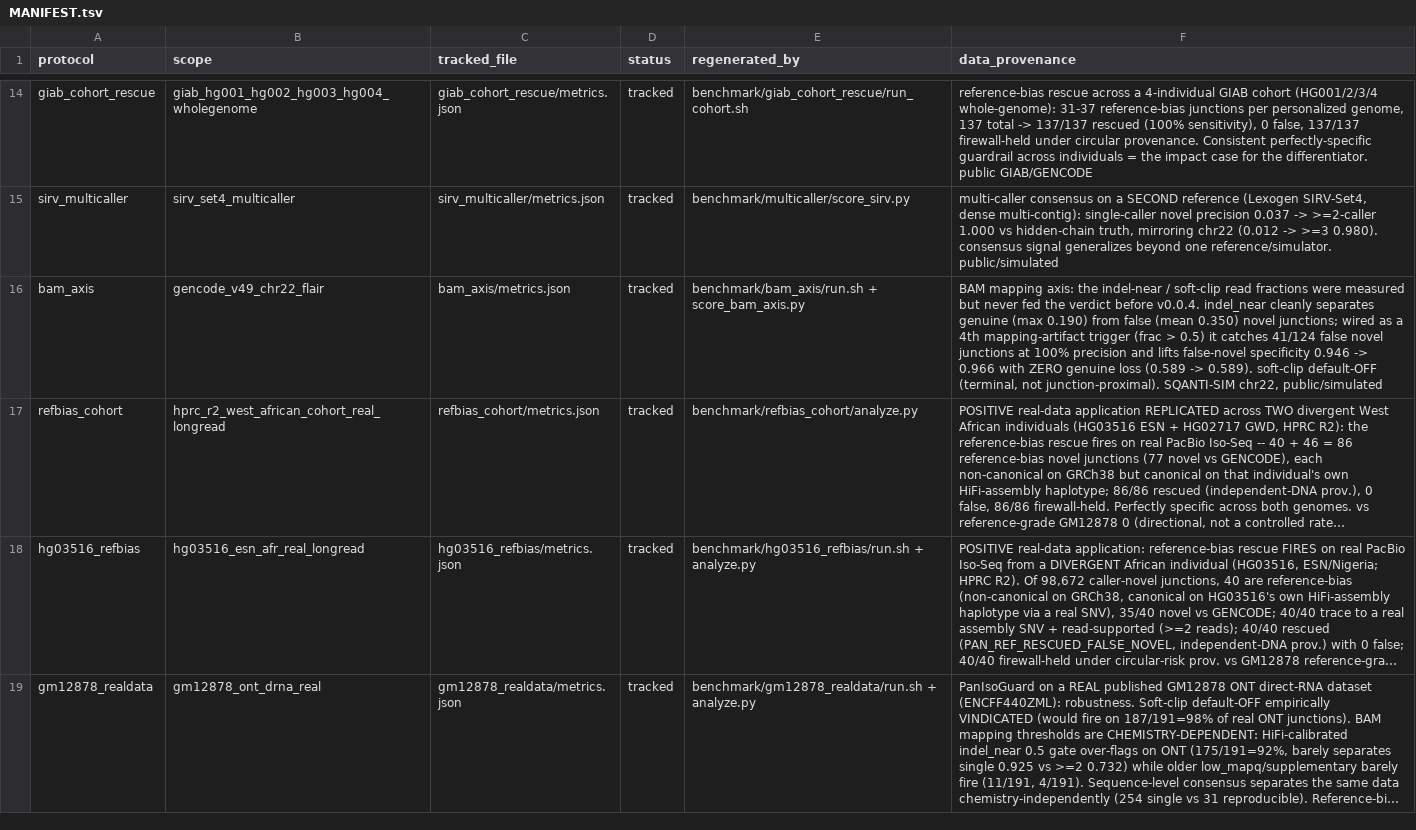
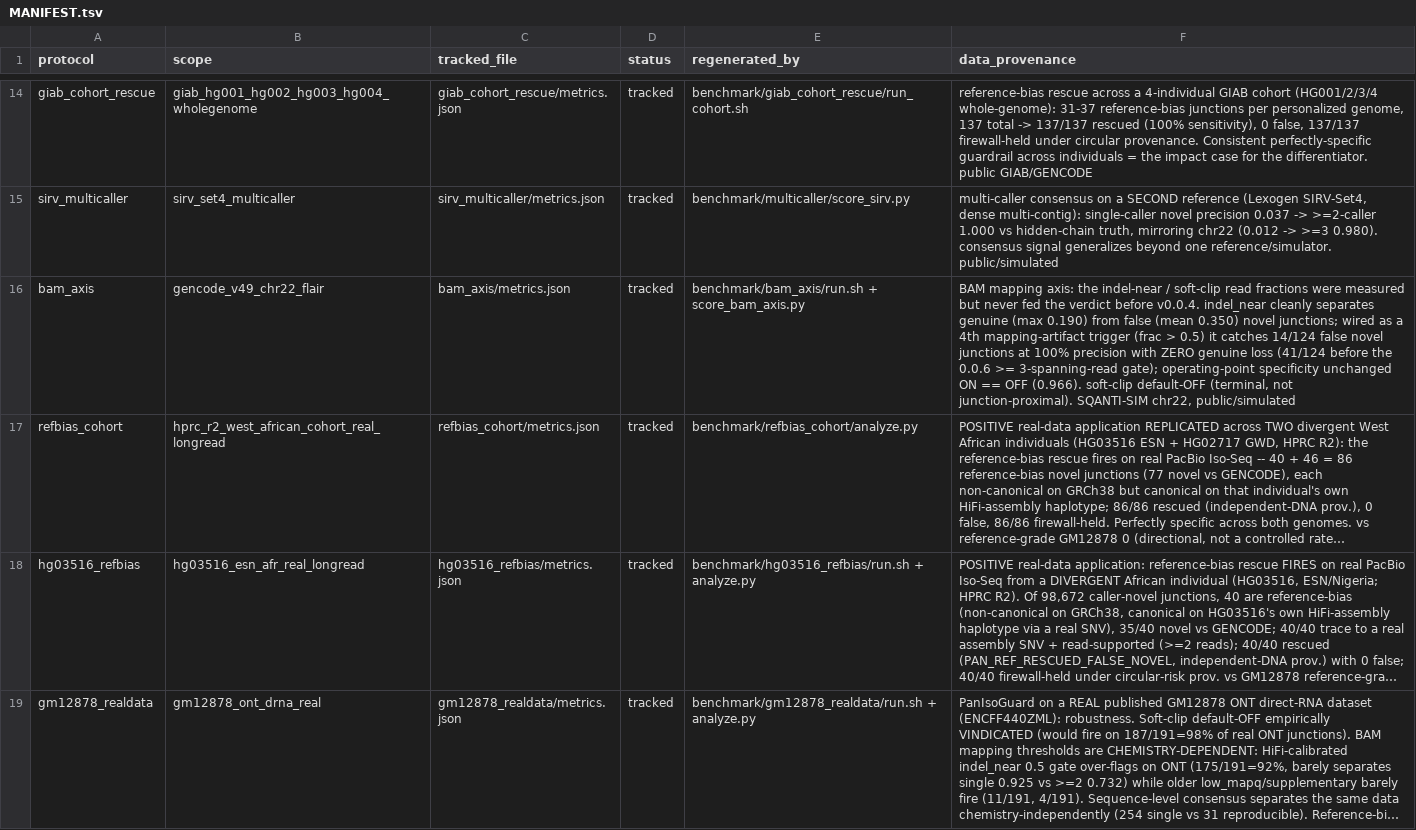
Before and after one commit to jibeomko/PanIsoGuard, a TSV file: benchmark/results/MANIFEST.tsv, drawn as a sheet; only a part is shown, gaps mark what is left out; long unchanged cells end in …; the diff covers the shown part only; the diff names each change by its address in the sheet, - before the commit and + after, or states it on an @@ line.

Commit message:
bench: reference-bias three-way benchmark; every tracked envelope re-run with 0.0.6
benchmark/refbias_3way: HG03516 reads through GRCh38 (A), an SNV-personalized
diploid (B1), the HPRC phased assembly with liftoff + paftools liftover (B2) and
PanIsoGuard post hoc (C); junction truth from where the same reads splice on the
personal genome. Rule level 31/32 SNV-class junctions (precision 31/35), verdict
level 12/32 (precision 12/13), indel/SV shifts out of scope by construction,
firewall 0/18 under unknown provenance; 5 min / 0.4 GB vs 11-12 h / 38-78 GB.

Re-runs: the >= 3-read BAM gate lowers the indel-near catch to 14/124 (0 genuine
flagged) and puts PIG+bam's AUPRC gain inside the bootstrap CI at every depth;
operating points unchanged. Haplotype-consistency changed no real rescue
(cohort 86/86, GIAB 137/137, HG002, arm C). Envelope emitters added for the
head-to-head (emit_metrics.py, bootstrap CIs) and the 3-way scorer; analyzers
stamp the real tool/ruleset version.

```diff
--- a/benchmark/results/MANIFEST.tsv
+++ b/benchmark/results/MANIFEST.tsv
-F16 (data_provenance): …it catches 41/124 false novel junctions at 100% precision and lifts false-novel specificity 0.946 -> 0.966 with ZERO genuine loss (0.589 -> 0.589). soft-clip default-OFF…
+F16 (data_provenance): …it catches 14/124 false novel junctions at 100% precision with ZERO genuine loss (41/124 before the 0.0.6 >= 3-spanning-read gate); operating-point specificity unchanged ON == OFF (0.966). soft-clip default-OFF…
```
Also changed, not shown: 1 added row and 2 edited cells elsewhere in this file, benchmark/results/sqanti_sim/sweep.tsv, 51 other files.
